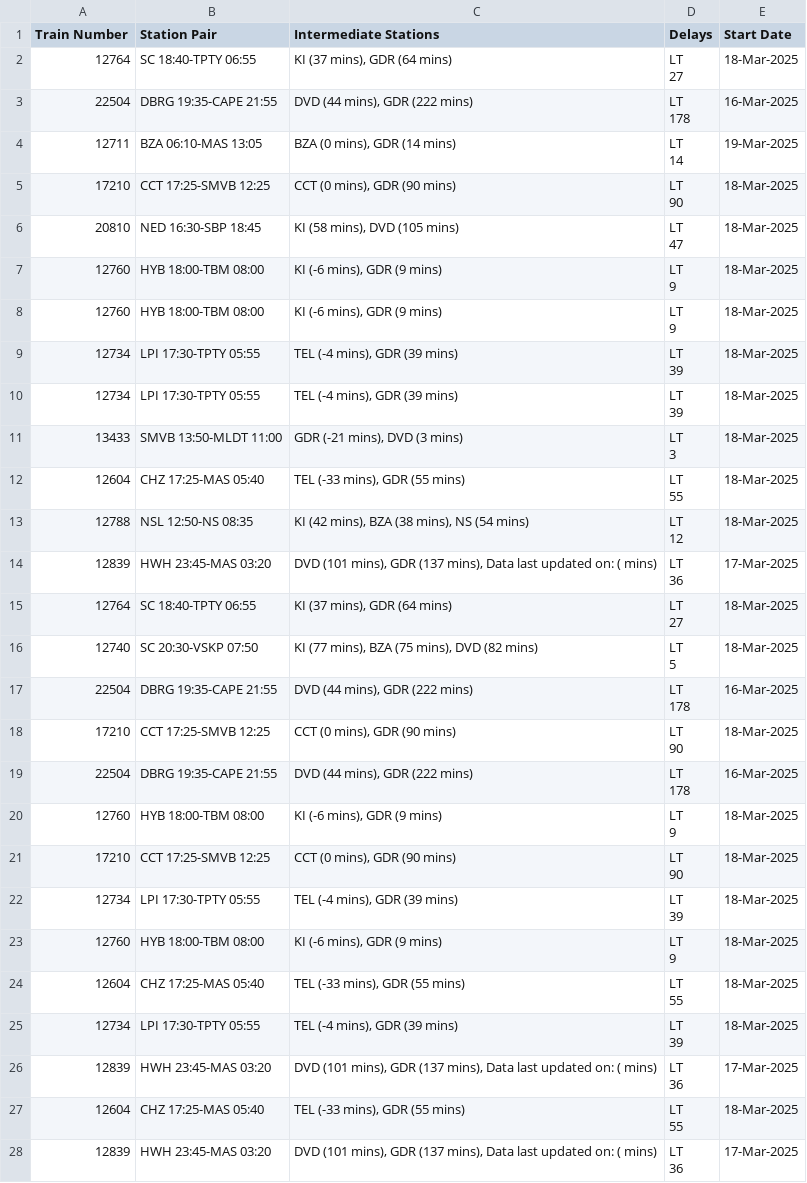
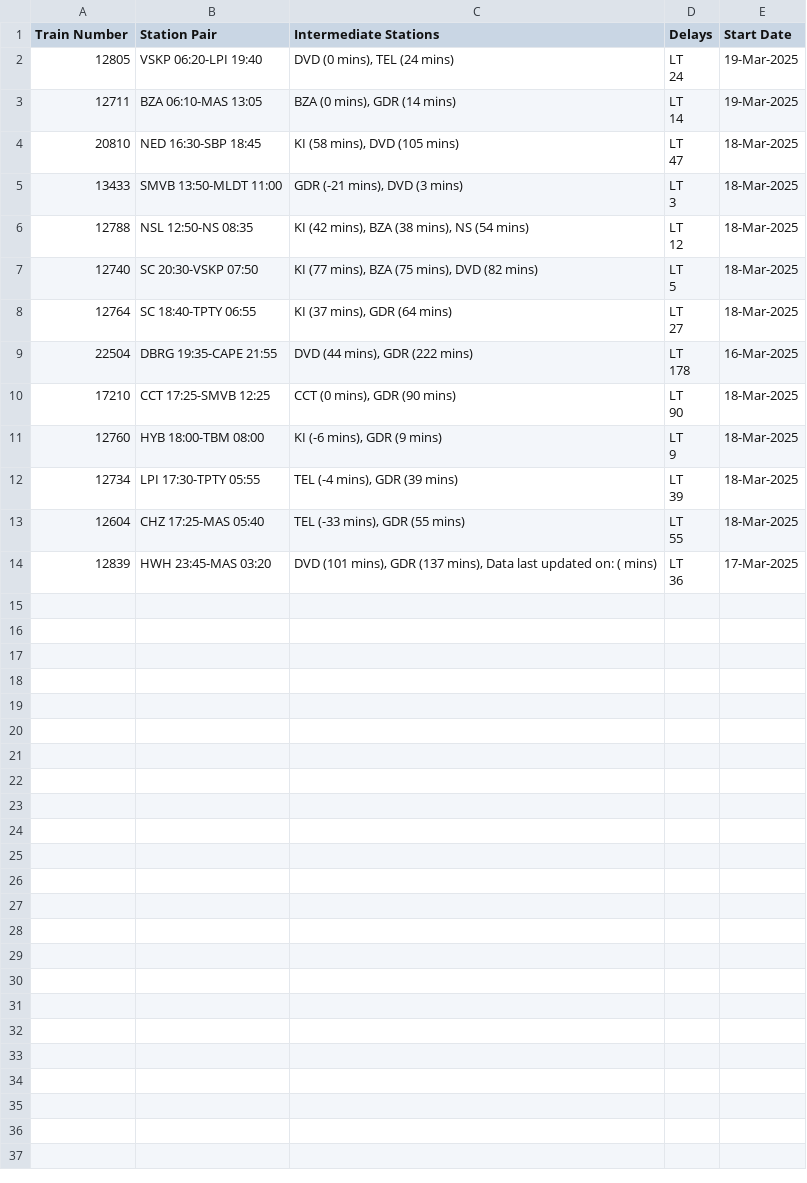
Before and after one commit to Banda17/rrain1, a CSV file: temp/cached_monitor.csv, drawn as a sheet.

```diff
--- a/temp/cached_monitor.csv
+++ b/temp/cached_monitor.csv
@@ -1,2 +1,14 @@
 Train Number,Station Pair,Intermediate Stations,Delays,Start Date
+12805,VSKP 06:20-LPI 19:40,"DVD (0 mins), TEL (24 mins)","LT
+24",19-Mar-2025
+12711,BZA 06:10-MAS 13:05,"BZA (0 mins), GDR (14 mins)","LT
+14",19-Mar-2025
+20810,NED 16:30-SBP 18:45,"KI (58 mins), DVD (105 mins)","LT
+47",18-Mar-2025
+13433,SMVB 13:50-MLDT 11:00,"GDR (-21 mins), DVD (3 mins)","LT
+3",18-Mar-2025
+12788,NSL 12:50-NS 08:35,"KI (42 mins), BZA (38 mins), NS (54 mins)","LT
+12",18-Mar-2025
+12740,SC 20:30-VSKP 07:50,"KI (77 mins), BZA (75 mins), DVD (82 mins)","LT
+5",18-Mar-2025
 12764,SC 18:40-TPTY 06:55,"KI (37 mins), GDR (64 mins)","LT
@@ -5,10 +17,4 @@ Train Number,Station Pair,Intermediate Stations,Delays,Start Date
 178",16-Mar-2025
-12711,BZA 06:10-MAS 13:05,"BZA (0 mins), GDR (14 mins)","LT
-14",19-Mar-2025
 17210,CCT 17:25-SMVB 12:25,"CCT (0 mins), GDR (90 mins)","LT
 90",18-Mar-2025
-20810,NED 16:30-SBP 18:45,"KI (58 mins), DVD (105 mins)","LT
-47",18-Mar-2025
-12760,HYB 18:00-TBM 08:00,"KI (-6 mins), GDR (9 mins)","LT
-9",18-Mar-2025
 12760,HYB 18:00-TBM 08:00,"KI (-6 mins), GDR (9 mins)","LT
@@ -17,36 +23,2 @@ Train Number,Station Pair,Intermediate Stations,Delays,Start Date
 39",18-Mar-2025
-12734,LPI 17:30-TPTY 05:55,"TEL (-4 mins), GDR (39 mins)","LT
-39",18-Mar-2025
-13433,SMVB 13:50-MLDT 11:00,"GDR (-21 mins), DVD (3 mins)","LT
-3",18-Mar-2025
-12604,CHZ 17:25-MAS 05:40,"TEL (-33 mins), GDR (55 mins)","LT
-55",18-Mar-2025
-12788,NSL 12:50-NS 08:35,"KI (42 mins), BZA (38 mins), NS (54 mins)","LT
-12",18-Mar-2025
-12839,HWH 23:45-MAS 03:20,"DVD (101 mins), GDR (137 mins), Data last updated on: ( mins)","LT
-36",17-Mar-2025
-12764,SC 18:40-TPTY 06:55,"KI (37 mins), GDR (64 mins)","LT
-27",18-Mar-2025
-12740,SC 20:30-VSKP 07:50,"KI (77 mins), BZA (75 mins), DVD (82 mins)","LT
-5",18-Mar-2025
-22504,DBRG 19:35-CAPE 21:55,"DVD (44 mins), GDR (222 mins)","LT
-178",16-Mar-2025
-17210,CCT 17:25-SMVB 12:25,"CCT (0 mins), GDR (90 mins)","LT
-90",18-Mar-2025
-22504,DBRG 19:35-CAPE 21:55,"DVD (44 mins), GDR (222 mins)","LT
-178",16-Mar-2025
-12760,HYB 18:00-TBM 08:00,"KI (-6 mins), GDR (9 mins)","LT
-9",18-Mar-2025
-17210,CCT 17:25-SMVB 12:25,"CCT (0 mins), GDR (90 mins)","LT
-90",18-Mar-2025
-12734,LPI 17:30-TPTY 05:55,"TEL (-4 mins), GDR (39 mins)","LT
-39",18-Mar-2025
-12760,HYB 18:00-TBM 08:00,"KI (-6 mins), GDR (9 mins)","LT
-9",18-Mar-2025
-12604,CHZ 17:25-MAS 05:40,"TEL (-33 mins), GDR (55 mins)","LT
-55",18-Mar-2025
-12734,LPI 17:30-TPTY 05:55,"TEL (-4 mins), GDR (39 mins)","LT
-39",18-Mar-2025
-12839,HWH 23:45-MAS 03:20,"DVD (101 mins), GDR (137 mins), Data last updated on: ( mins)","LT
-36",17-Mar-2025
 12604,CHZ 17:25-MAS 05:40,"TEL (-33 mins), GDR (55 mins)","LT
```
Also changed, not shown: 2 other files.
